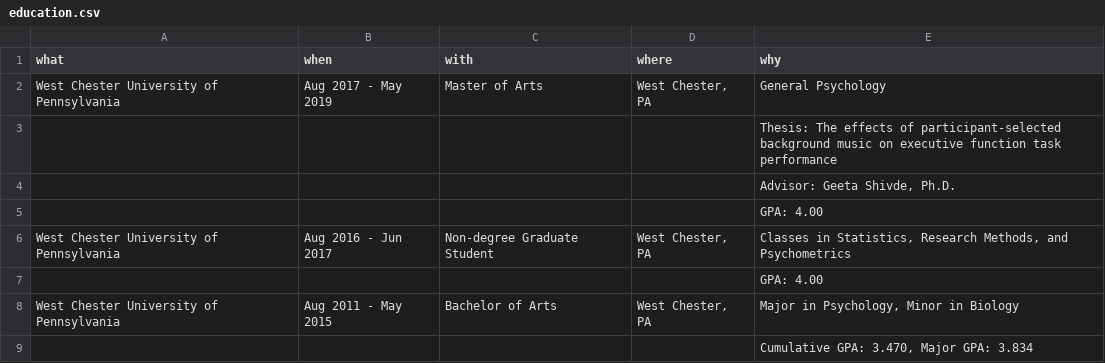
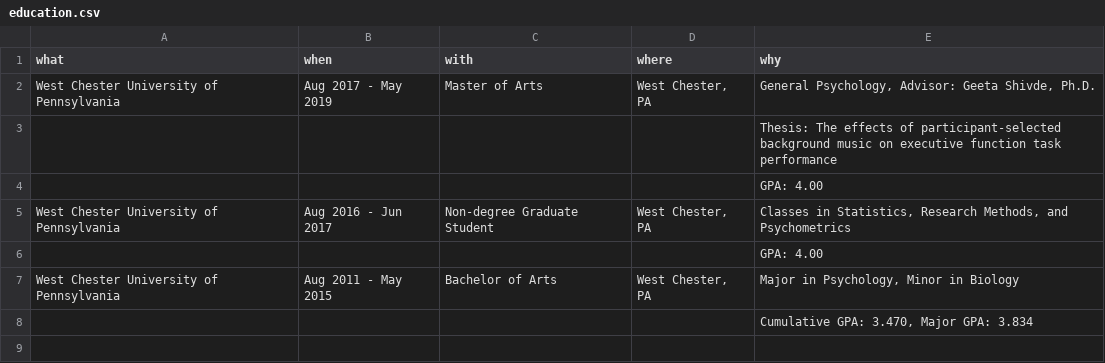
Before and after one commit to jmbarbone/barbone-cv, a CSV file: data/education.csv, drawn as a sheet; the diff names each change by its address in the sheet, - before the commit and + after, or states it on an @@ line.

```diff
--- a/data/education.csv
+++ b/data/education.csv
-E2 (why): General Psychology
+E2 (why): General Psychology, Advisor: Geeta Shivde, Ph.D.
-row 4:  |  |  |  | Advisor: Geeta Shivde, Ph.D.
```
Also changed, not shown: data/experience.csv.
